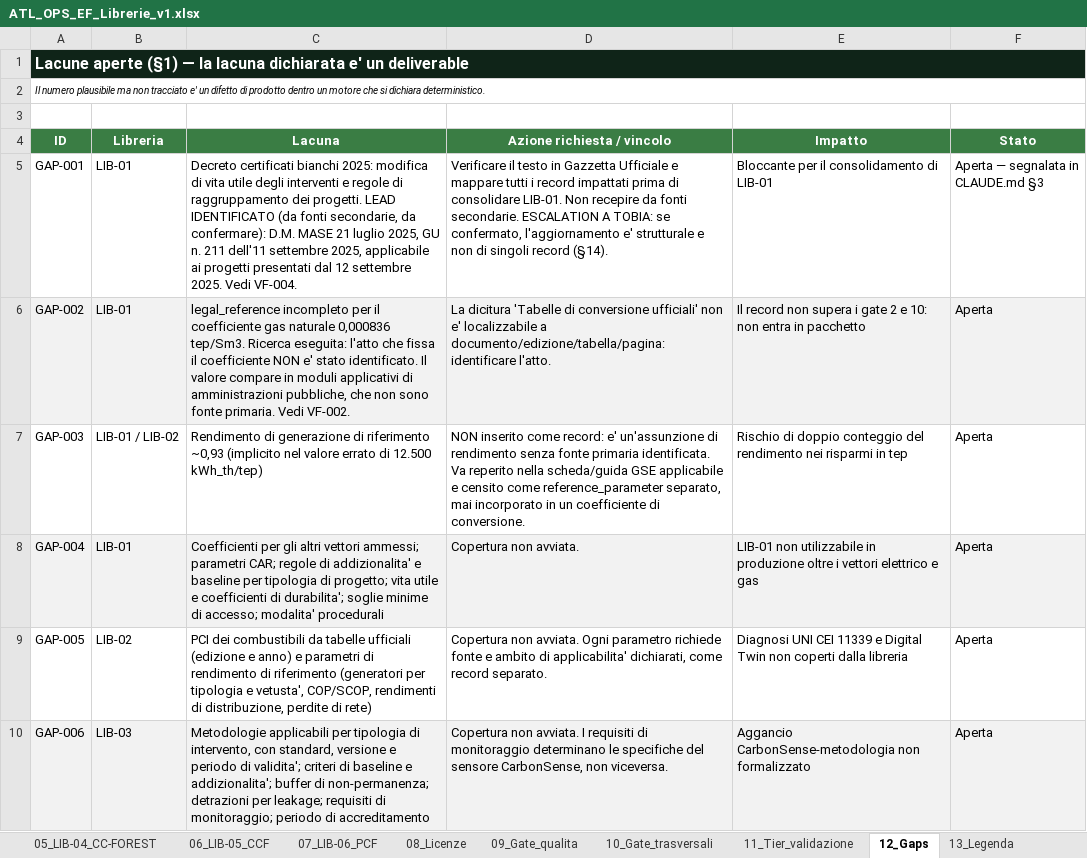
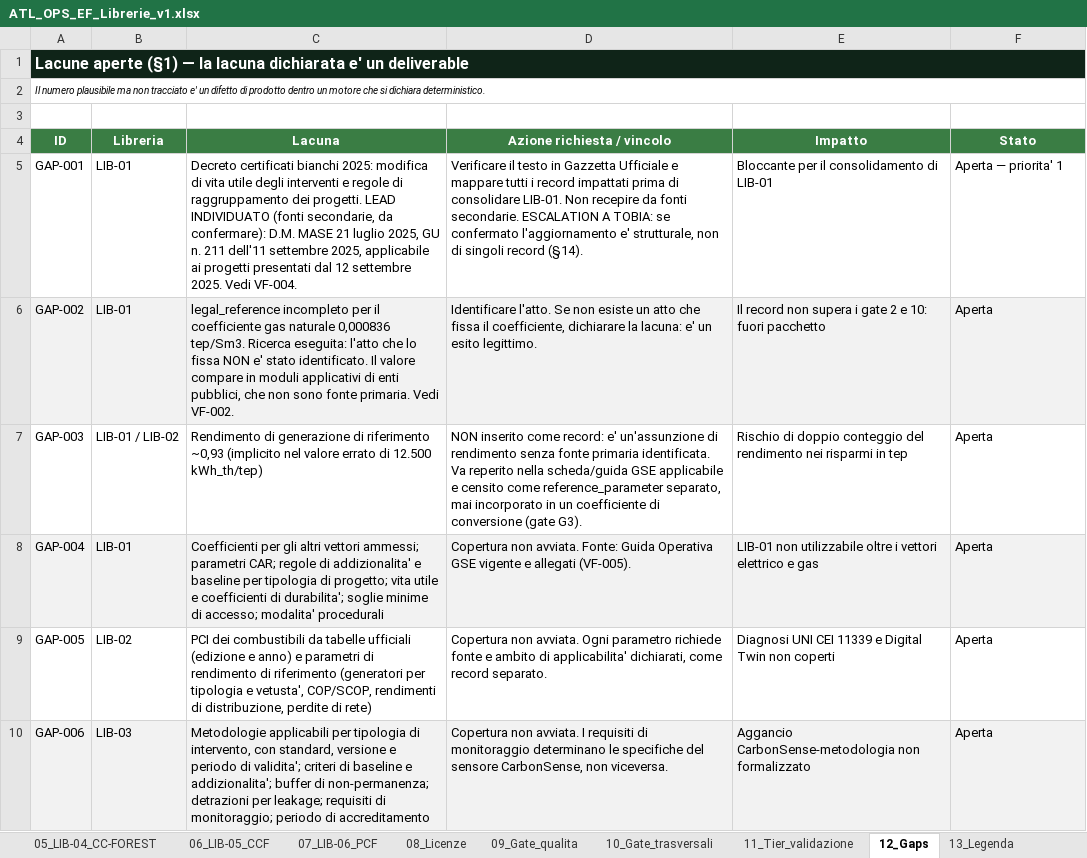
Before and after one commit to Atlas-Carbon-Neutral-Solution/AtlasCarbon, an Excel workbook: ATL_OPS_EF_Librerie_v1.xlsx, sheet 12_Gaps, drawn as a sheet; only a part is shown; values as stored, in another font and other column widths than the file's, no borders; the diff covers the shown part only; the diff names each change by its address in the sheet, - before the commit and + after, or states it on an @@ line.

```diff
--- a/ATL_OPS_EF_Librerie_v1.xlsx (sheet 12_Gaps)
+++ b/ATL_OPS_EF_Librerie_v1.xlsx (sheet 12_Gaps)
-C5 (Lacuna): …progetti. LEAD IDENTIFICATO (da fonti secondarie, da…
+C5 (Lacuna): …progetti. LEAD INDIVIDUATO (fonti secondarie, da…
-D5 (Azione richiesta / vincolo): …TOBIA: se confermato, l'aggiornamento e' strutturale e non di…
+D5 (Azione richiesta / vincolo): …TOBIA: se confermato l'aggiornamento e' strutturale, non di…
-F5 (Stato): Aperta — segnalata in CLAUDE.md §3
+F5 (Stato): Aperta — priorita' 1
-C6 (Lacuna): …l'atto che fissa il coefficiente NON e' stato identificato. Il valore compare in moduli applicativi di amministrazioni pubbliche, che non…
+C6 (Lacuna): …l'atto che lo fissa NON e' stato identificato. Il valore compare in moduli applicativi di enti pubblici, che non…
-D6 (Azione richiesta / vincolo): La dicitura 'Tabelle di conversione ufficiali' non e' localizzabile a documento/edizione/tabella/pagina: identificare l'atto.
+D6 (Azione richiesta / vincolo): Identificare l'atto. Se non esiste un atto che fissa il coefficiente, dichiarare la lacuna: e' un esito legittimo.
-E6 (Impatto): …e 10: non entra in pacchetto
+E6 (Impatto): …e 10: fuori pacchetto
-D7 (Azione richiesta / vincolo): …coefficiente di conversione.
+D7 (Azione richiesta / vincolo): …coefficiente di conversione (gate G3).
-D8 (Azione richiesta / vincolo): …non avviata.
+D8 (Azione richiesta / vincolo): …non avviata. Fonte: Guida Operativa GSE vigente e allegati (VF-005).
-E8 (Impatto): …non utilizzabile in produzione oltre i…
+E8 (Impatto): …non utilizzabile oltre i…
-E9 (Impatto): …non coperti dalla libreria
+E9 (Impatto): …non coperti
```
Also changed, not shown: 14 edited cells elsewhere in this sheet, sheet 14_Verifica_fonti, sheet 09_Gate_qualita, sheet 00_Indice, sheet 10_Gate_trasversali, sheet 02_LIB-01_TEE, sheet 15_Conflitti, 9 more sheets, other sheet tabs.
